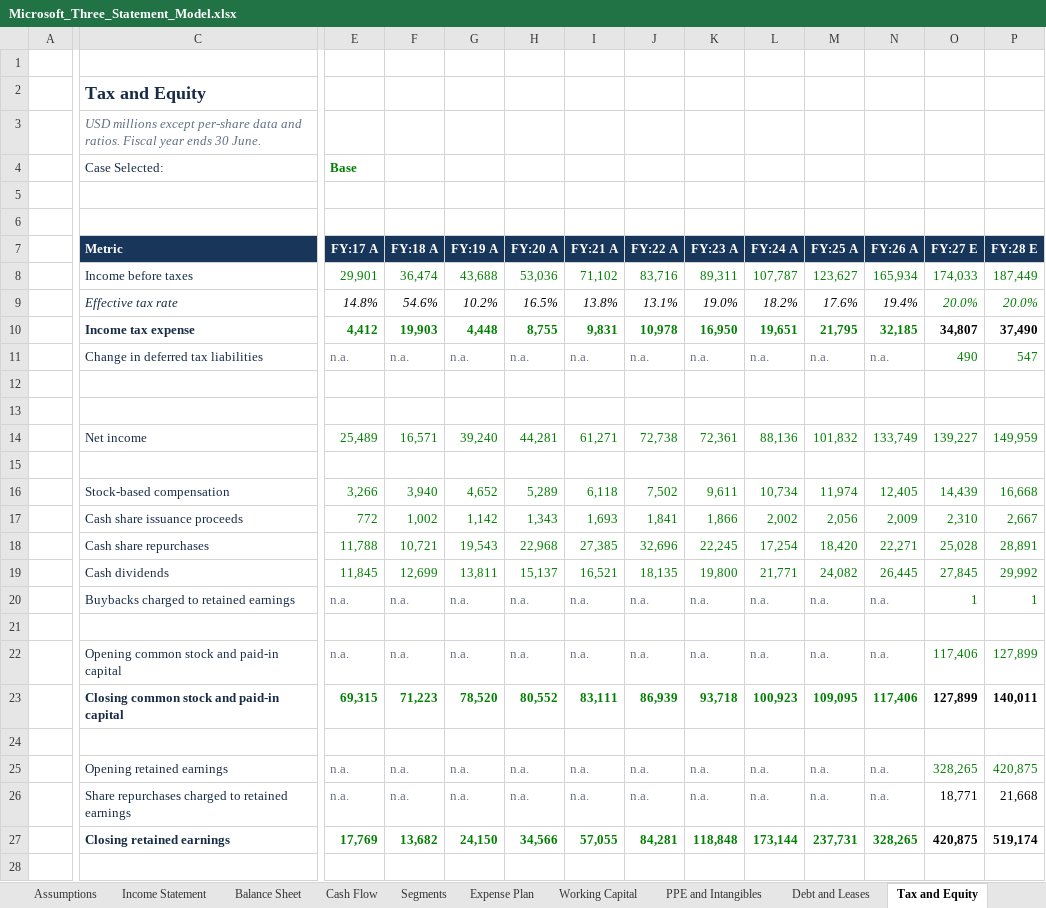
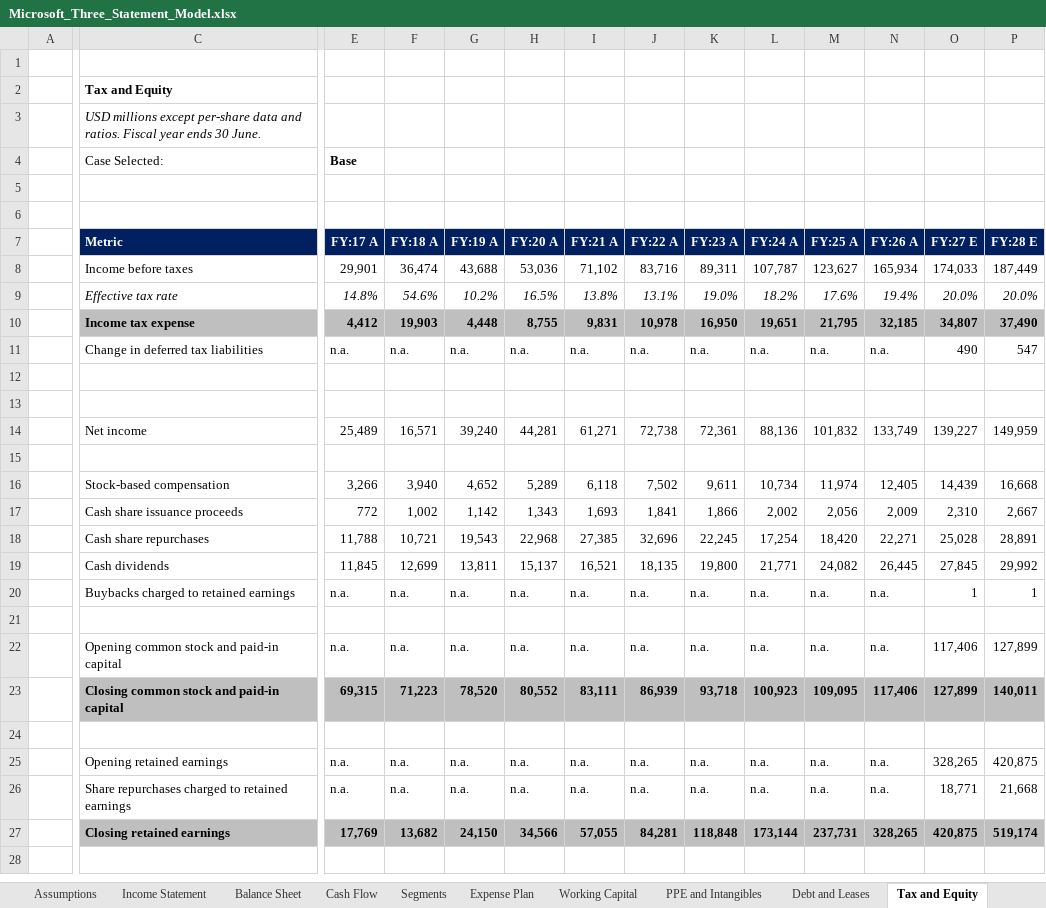
Before and after one commit to goranbrkich/Portfolio-Projects, an Excel workbook: projects/03_microsoft_three_statement/deliverables/Microsoft_Three_Statement_Model.xlsx, sheet Tax and Equity, drawn as a sheet; only a part is shown, gaps mark what is left out; values as stored, in another font and other column widths than the file's, no borders; charts and pictures not drawn; the diff covers the shown part only; the diff names each change by its address in the sheet, - before the commit and + after, or states it on an @@ line.

```diff
--- a/projects/03_microsoft_three_statement/deliverables/Microsoft_Three_Statement_Model.xlsx (sheet Tax and Equity)
+++ b/projects/03_microsoft_three_statement/deliverables/Microsoft_Three_Statement_Model.xlsx (sheet Tax and Equity)
-C2 text colour: #172B46
+C2 text colour: black, text size: smaller
-C3 text colour: #607083
+C3 text colour: black
-C4 text colour: #172B46
+C4 text colour: black
-E4 text colour: #008000
+E4 text colour: black
-C8:C11 text colour: #172B46
+C8:C11 text colour: black
-E8:P8 text colour: #008000
+E8:P8 text colour: black
-O9:P9 text colour: #008000
+O9:P9 text colour: black
-C10:P10 fill: none
+C10:P10 fill: #BFBFBF
-E10:N10 text colour: #008000
+E10:N10 text colour: black
-E11:N11 text colour: #6B7280
+E11:N11 text colour: black
-O11:P11 text colour: #008000
+O11:P11 text colour: black
-C14 text colour: #172B46
+C14 text colour: black
-E14:P14 text colour: #008000
+E14:P14 text colour: black
-C16:C20 text colour: #172B46
+C16:C20 text colour: black
-E16:P19 text colour: #008000
+E16:P19 text colour: black
-E20:N20 text colour: #6B7280
+E20:N20 text colour: black
-O20:P20 text colour: #008000
+O20:P20 text colour: black
-C22:C23 text colour: #172B46
+C22:C23 text colour: black
-E22:N22 text colour: #6B7280
+E22:N22 text colour: black
-O22:P22 text colour: #008000
+O22:P22 text colour: black
-C23:P23 fill: none
+C23:P23 fill: #BFBFBF
-E23:N23 text colour: #008000
+E23:N23 text colour: black
-C25:C27 text colour: #172B46
+C25:C27 text colour: black
-E25:N26 text colour: #6B7280
+E25:N26 text colour: black
-O25:P25 text colour: #008000
+O25:P25 text colour: black
-C27:P27 fill: none
+C27:P27 fill: #BFBFBF
-E27:N27 text colour: #008000
+E27:N27 text colour: black
```
Also changed, not shown: cell formats elsewhere in this sheet, sheet Assumptions, sheet Debt and Leases, sheet Cash Flow, sheet Balance Sheet, sheet Income Statement, sheet Working Capital, 14 more sheets, charts or pictures, 5 other files.
